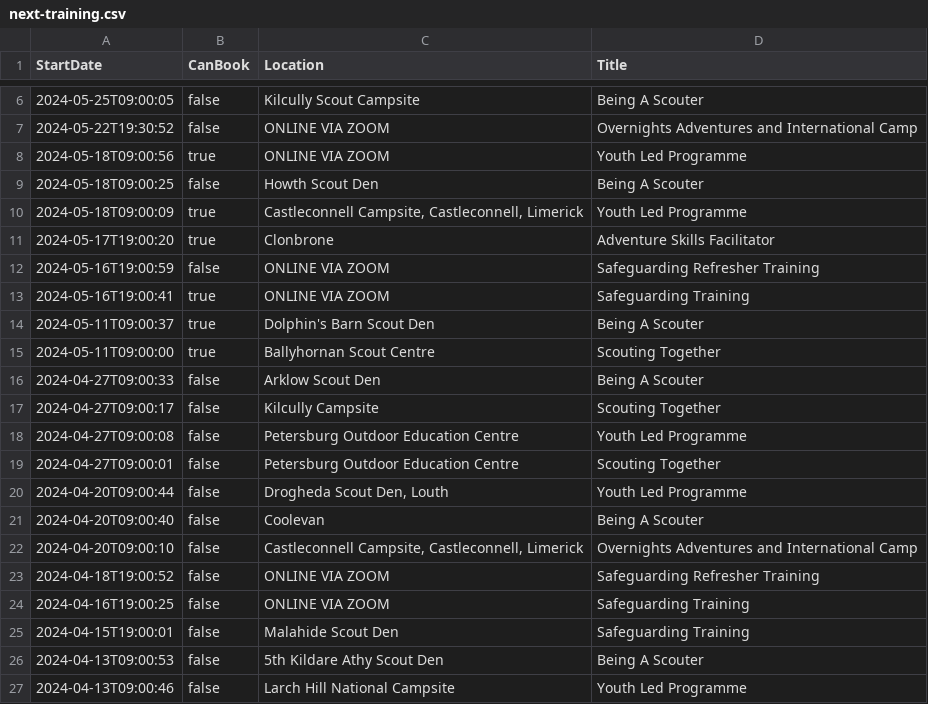
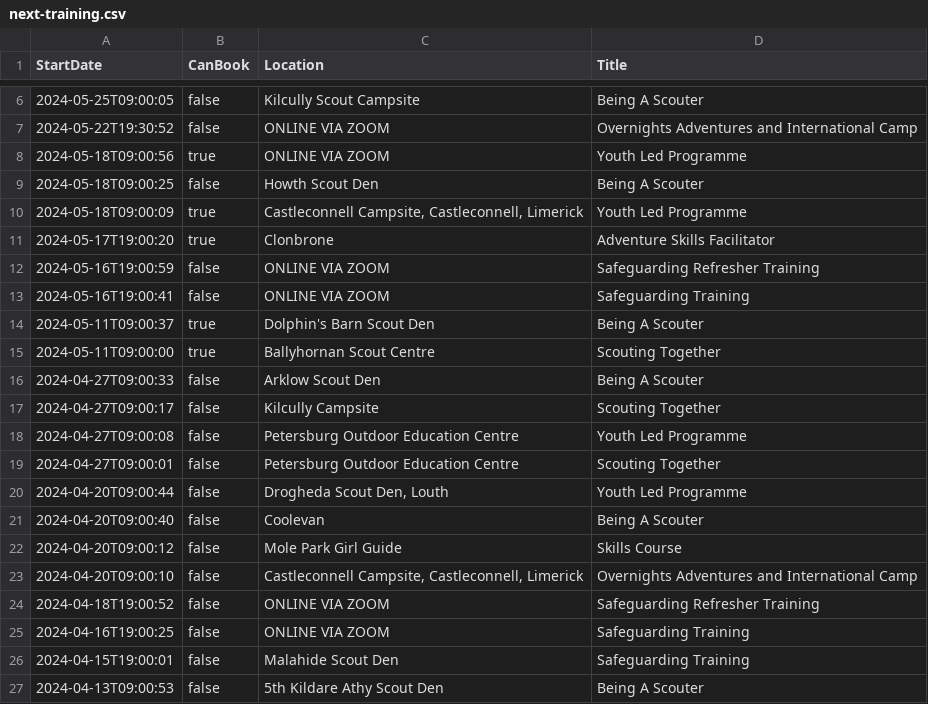
Before and after one commit to markmc/scouts-ie-training-schedule, a CSV file: next-training.csv, drawn as a sheet; only a part is shown, gaps mark what is left out; the shorter side is filled out with more unchanged rows.

```diff
--- a/next-training.csv
+++ b/next-training.csv
@@ -12,3 +12,3 @@ StartDate,CanBook,Location,Title
 "2024-05-16T19:00:59",false,"ONLINE VIA ZOOM","Safeguarding Refresher Training"
-"2024-05-16T19:00:41",true,"ONLINE VIA ZOOM","Safeguarding Training"
+"2024-05-16T19:00:41",false,"ONLINE VIA ZOOM","Safeguarding Training"
 "2024-05-11T09:00:37",true,"Dolphin's Barn Scout Den","Being A Scouter"
@@ -21,2 +21,3 @@ StartDate,CanBook,Location,Title
 "2024-04-20T09:00:40",false,"Coolevan","Being A Scouter"
+"2024-04-20T09:00:12",false,"Mole Park Girl Guide","Skills Course"
 "2024-04-20T09:00:10",false,"Castleconnell Campsite, Castleconnell, Limerick","Overnights Adventures and International Camp"
```
Also changed, not shown: 1 other file.
